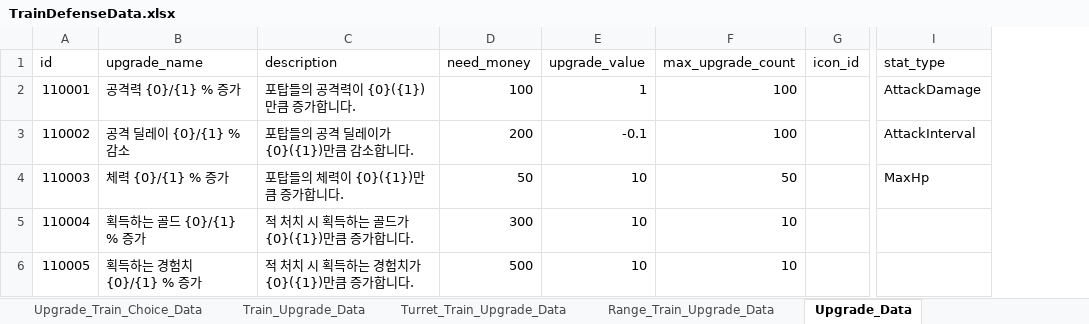
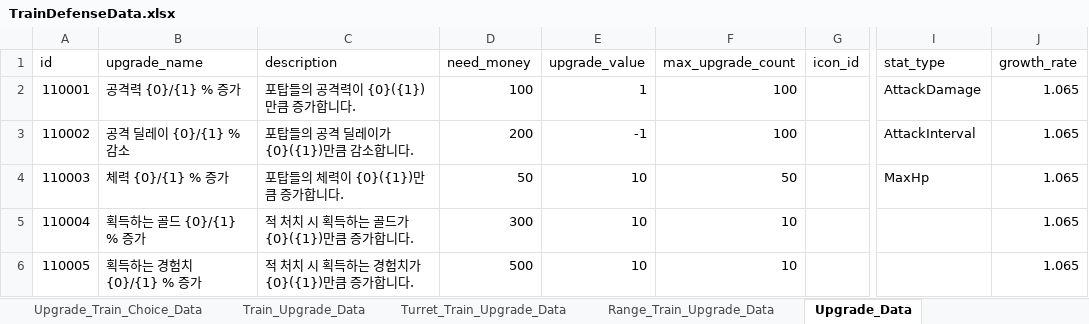
Before and after one commit to cumic06/TrainDefense, an Excel workbook: Assets/02_Resources/Data/TrainDefenseData.xlsx, sheet Upgrade_Data, drawn as a sheet; only a part is shown, gaps mark what is left out; values as stored, in another font and other column widths than the file's, no borders; the diff names each change by its address in the sheet, - before the commit and + after, or states it on an @@ line.

```diff
--- a/Assets/02_Resources/Data/TrainDefenseData.xlsx (sheet Upgrade_Data)
+++ b/Assets/02_Resources/Data/TrainDefenseData.xlsx (sheet Upgrade_Data)
+column J (growth_rate), rows 2-6: all 1.065
-E3 (upgrade_value): -0.1
+E3 (upgrade_value): -1
```
Also changed, not shown: 9 other files.
